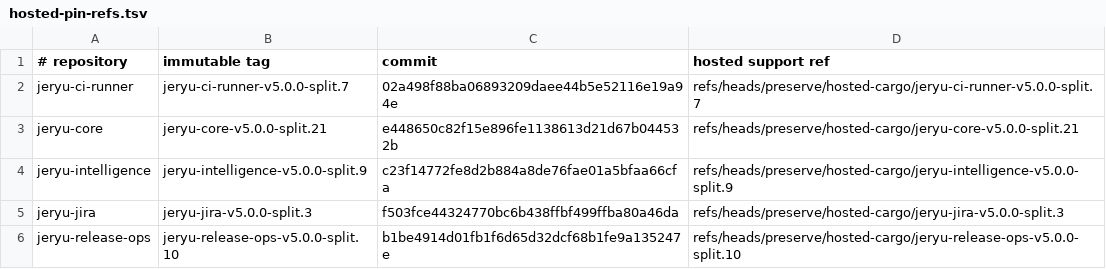
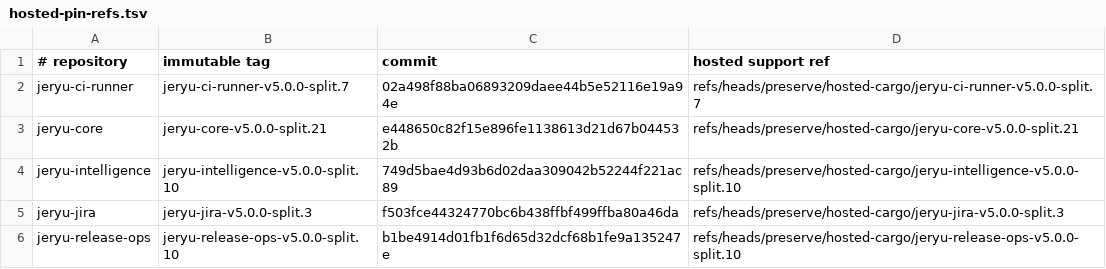
Before and after one commit to neverhuman/jeryu-deploy, a TSV file: .cargo/hosted-pin-refs.tsv, drawn as a sheet.

```diff
--- a/.cargo/hosted-pin-refs.tsv
+++ b/.cargo/hosted-pin-refs.tsv
@@ -3,3 +3,3 @@ jeryu-ci-runner|jeryu-ci-runner-v5.0.0-split.7|02a498f88ba06893209daee44b5e52116
 jeryu-core|jeryu-core-v5.0.0-split.21|e448650c82f15e896fe1138613d21d67b044532b|refs/heads/preserve/hosted-cargo/jeryu-core-v5.0.0-split.21
-jeryu-intelligence|jeryu-intelligence-v5.0.0-split.9|c23f14772fe8d2b884a8de76fae01a5bfaa66cfa|refs/heads/preserve/hosted-cargo/jeryu-intelligence-v5.0.0-split.9
+jeryu-intelligence|jeryu-intelligence-v5.0.0-split.10|749d5bae4d93b6d02daa309042b52244f221ac89|refs/heads/preserve/hosted-cargo/jeryu-intelligence-v5.0.0-split.10
 jeryu-jira|jeryu-jira-v5.0.0-split.3|f503fce44324770bc6b438ffbf499ffba80a46da|refs/heads/preserve/hosted-cargo/jeryu-jira-v5.0.0-split.3
```
Also changed, not shown: 3 other files.
